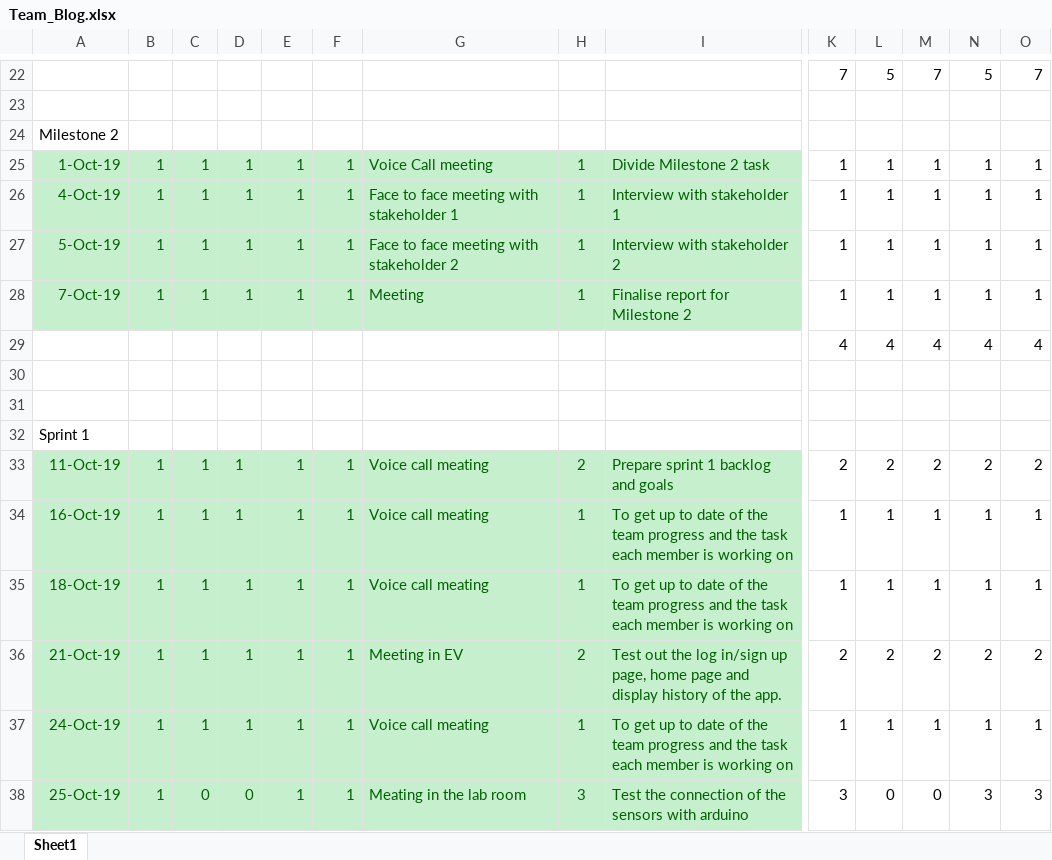
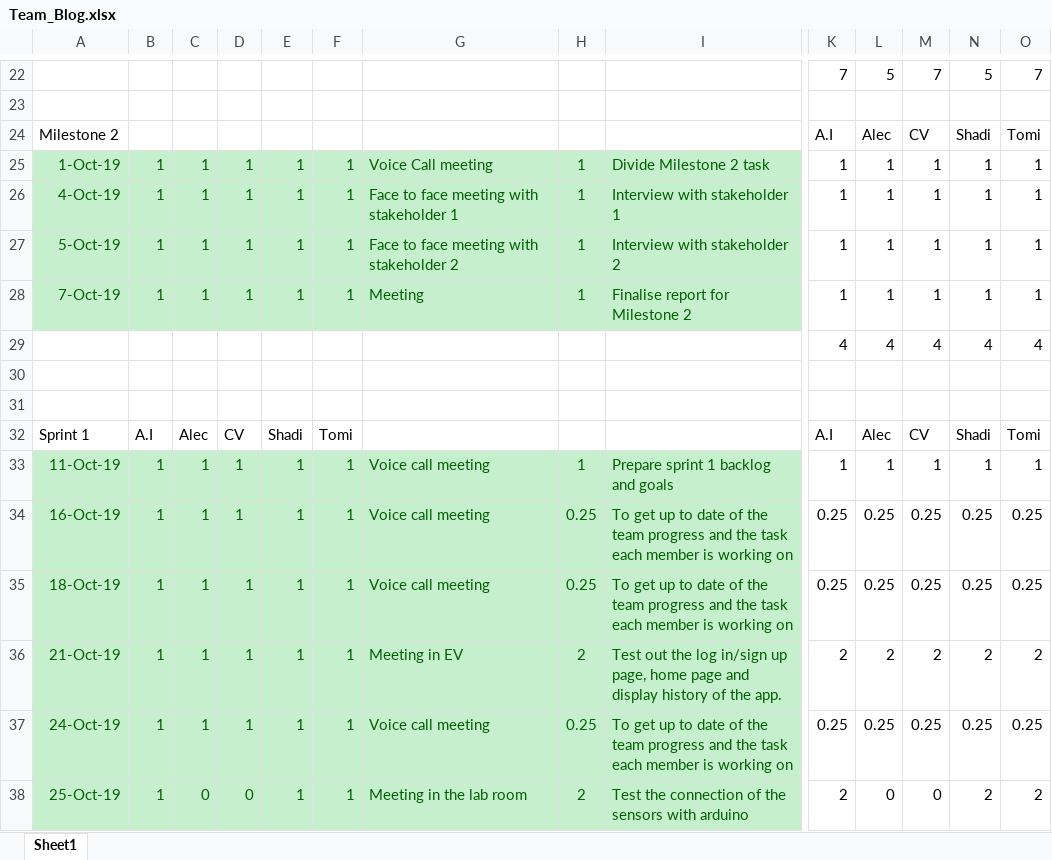
Before and after one commit to tomilashy/Open-sesame, an Excel workbook: Documentation/Team_Blog.xlsx, sheet Sheet1, drawn as a sheet; only a part is shown, gaps mark what is left out; values as stored, in another font and other column widths than the file's, no borders; removed rows and columns are numbered as before the commit, all else as after; rows hold the shown columns only; the diff covers the shown part only; the diff names each change by its address in the sheet, - before the commit and + after, or states it on an @@ line.

```diff
--- a/Documentation/Team_Blog.xlsx (sheet Sheet1)
+++ b/Documentation/Team_Blog.xlsx (sheet Sheet1)
-row 24: Milestone 2
+row 24: Milestone 2 |  |  |  |  |  |  |  |  | A.I | Alec | CV | Shadi | Tomi
-row 32: Sprint 1
+row 32: Sprint 1 | A.I | Alec | CV | Shadi | Tomi |  |  |  | A.I | Alec | CV | Shadi | Tomi
-G33:G35: Voice call meating
+G33:G35: Voice call meeting
-H33: 2
+H33: 1
-K33: 2
+K33: 1
-L33: 2
+L33: 1
-M33: 2
+M33: 1
-N33: 2
+N33: 1
-O33: 2
+O33: 1
-H34:H35: 1
+H34:H35: 0.25
-K34:K35: 1
+K34:K35: 0.25
-L34:L35: 1
+L34:L35: 0.25
-M34:M35: 1
+M34:M35: 0.25
-N34:N35: 1
+N34:N35: 0.25
-O34:O35: 1
+O34:O35: 0.25
-G37: Voice call meating
+G37: Voice call meeting
-H37: 1
+H37: 0.25
-K37: 1
+K37: 0.25
-L37: 1
+L37: 0.25
-M37: 1
+M37: 0.25
-N37: 1
+N37: 0.25
-O37: 1
+O37: 0.25
-G38: Meating in the lab room
+G38: Meeting in the lab room
-H38: 3
+H38: 2
-K38: 3
+K38: 2
-N38: 3
+N38: 2
-O38: 3
+O38: 2
```
Also changed, not shown: 59 added rows, 9 removed rows, 102 edited cells and cell formats elsewhere in this sheet, formulas that keep their value, Documentation/Product Backlog.xlsx.
